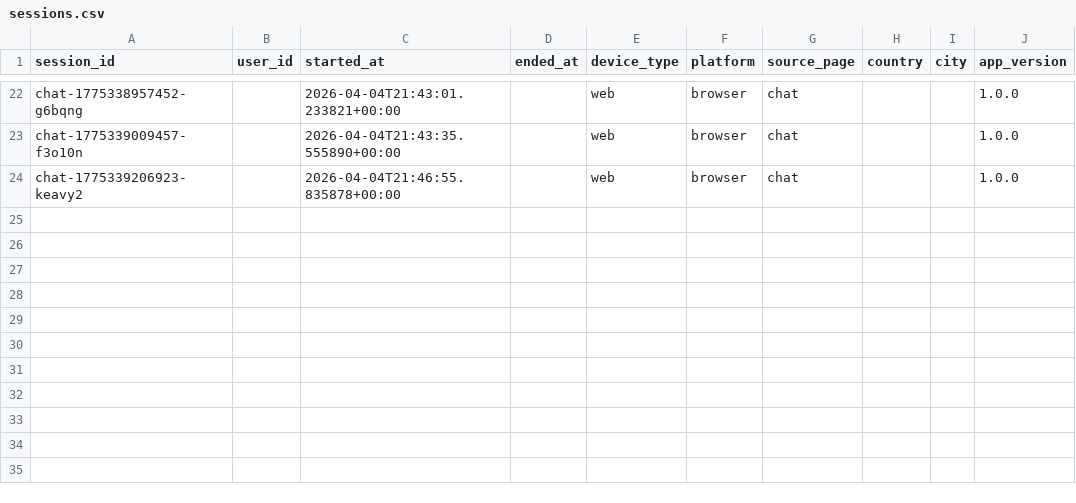
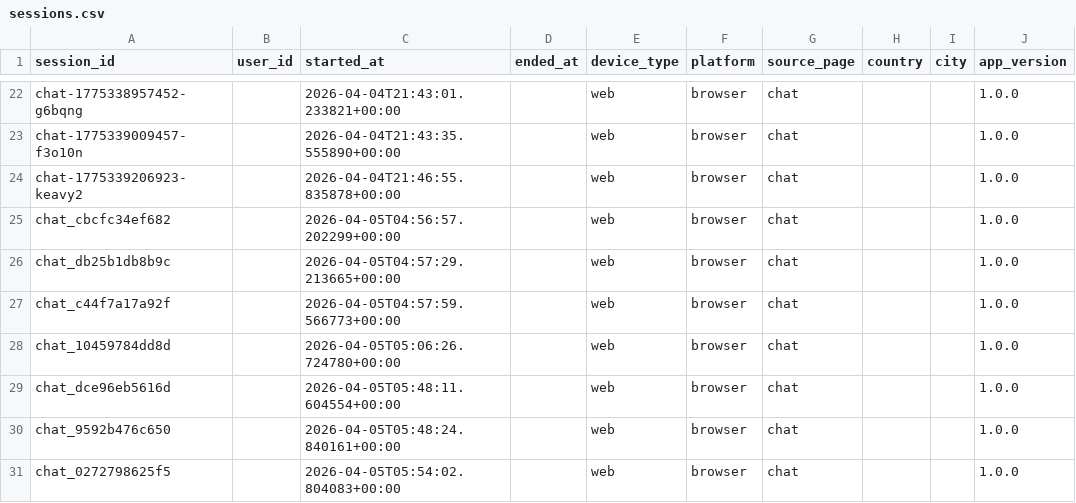
Before and after one commit to adityatupe026-star/Yatra-AI, a CSV file: data/analytics/sessions.csv, drawn as a sheet; only a part is shown, gaps mark what is left out.

```diff
--- a/data/analytics/sessions.csv
+++ b/data/analytics/sessions.csv
@@ -24 +24,8 @@ chat-1775339009457-f3o10n,,2026-04-04T21:43:35.555890+00:00,,web,browser,chat,,,
 chat-1775339206923-keavy2,,2026-04-04T21:46:55.835878+00:00,,web,browser,chat,,,1.0.0
+chat_cbcfc34ef682,,2026-04-05T04:56:57.202299+00:00,,web,browser,chat,,,1.0.0
+chat_db25b1db8b9c,,2026-04-05T04:57:29.213665+00:00,,web,browser,chat,,,1.0.0
+chat_c44f7a17a92f,,2026-04-05T04:57:59.566773+00:00,,web,browser,chat,,,1.0.0
+chat_10459784dd8d,,2026-04-05T05:06:26.724780+00:00,,web,browser,chat,,,1.0.0
+chat_dce96eb5616d,,2026-04-05T05:48:11.604554+00:00,,web,browser,chat,,,1.0.0
+chat_9592b476c650,,2026-04-05T05:48:24.840161+00:00,,web,browser,chat,,,1.0.0
+chat_0272798625f5,,2026-04-05T05:54:02.804083+00:00,,web,browser,chat,,,1.0.0
```
Also changed, not shown: data/analytics/recommendations.csv, 33 other files.
